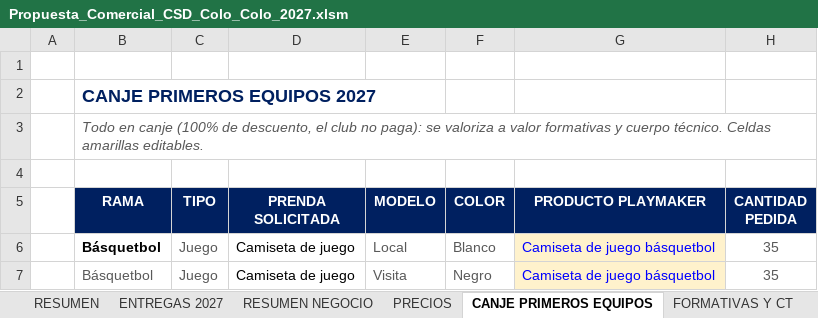
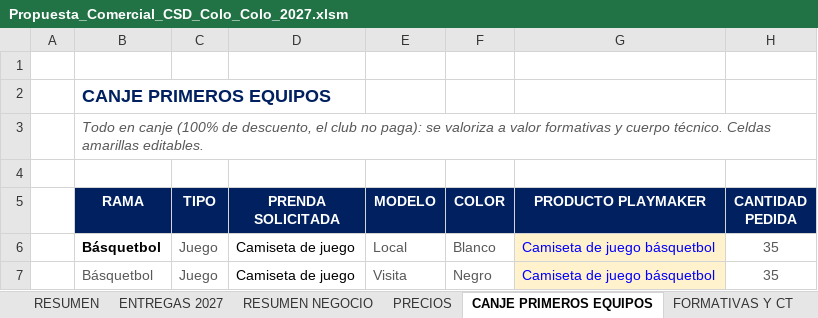
Before and after one commit to seanduarteu-cyber/PRODUCCION-PLAYMAKER, an Excel workbook: propuestas/colo-colo/Propuesta_Comercial_CSD_Colo_Colo_2027.xlsm, sheet CANJE PRIMEROS EQUIPOS, drawn as a sheet; only a part is shown; values as stored, in another font and other column widths than the file's, no borders; charts and pictures not drawn; the diff names each change by its address in the sheet, - before the commit and + after, or states it on an @@ line.

```diff
--- a/propuestas/colo-colo/Propuesta_Comercial_CSD_Colo_Colo_2027.xlsm (sheet CANJE PRIMEROS EQUIPOS)
+++ b/propuestas/colo-colo/Propuesta_Comercial_CSD_Colo_Colo_2027.xlsm (sheet CANJE PRIMEROS EQUIPOS)
-B2 (RAMA): CANJE PRIMEROS EQUIPOS 2027
+B2 (RAMA): CANJE PRIMEROS EQUIPOS
```
Also changed, not shown: sheet ENTREGAS 2027, sheet RESUMEN NEGOCIO, sheet COMERCIAL, sheet PRECIOS, sheet RESUMEN, sheet FORMATIVAS Y CT, 4 other files.
